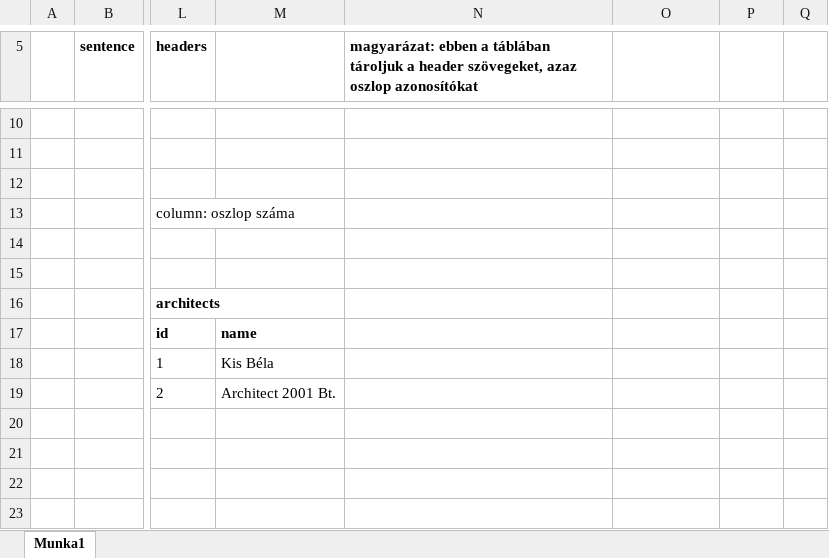
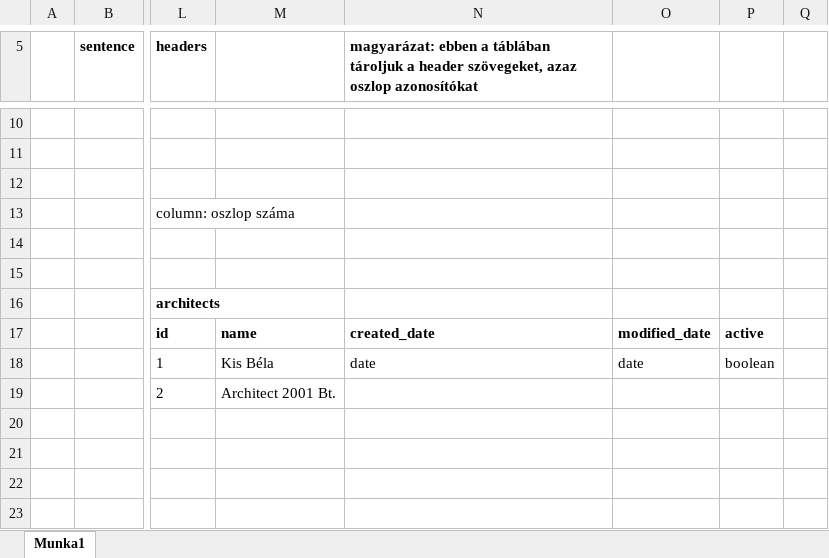
Before and after one commit to ejanos/strabag, an Excel workbook: DB séma train_excel.xlsx, sheet Munka1, drawn as a sheet; only a part is shown, gaps mark what is left out; values as stored, in another font and other column widths than the file's, no borders; charts and pictures not drawn; the diff names each change by its address in the sheet, - before the commit and + after, or states it on an @@ line.

```diff
--- a/DB séma train_excel.xlsx (sheet Munka1)
+++ b/DB séma train_excel.xlsx (sheet Munka1)
-N17: (empty)
+N17: created_date
-O17: (empty)
+O17: modified_date
-P17: (empty)
+P17: active
-N18: (empty)
+N18: date
-O18: (empty)
+O18: date
-P18: (empty)
+P18: boolean
```
Also changed, not shown: 5 other files.
